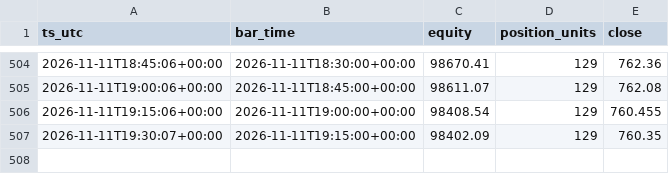
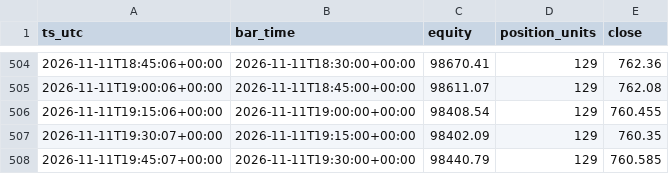
Before and after one commit to hmjag07/Quants, a CSV file: equity_curve.csv, drawn as a sheet; only a part is shown, gaps mark what is left out; the diff names each change by its address in the sheet, - before the commit and + after, or states it on an @@ line.

Commit message:
logs 2026-11-11 20:00 UTC

```diff
--- a/equity_curve.csv
+++ b/equity_curve.csv
+row 508: 2026-11-11T19:45:07+00:00 | 2026-11-11T19:30:00+00:00 | 98440.79 | 129 | 760.585
```
